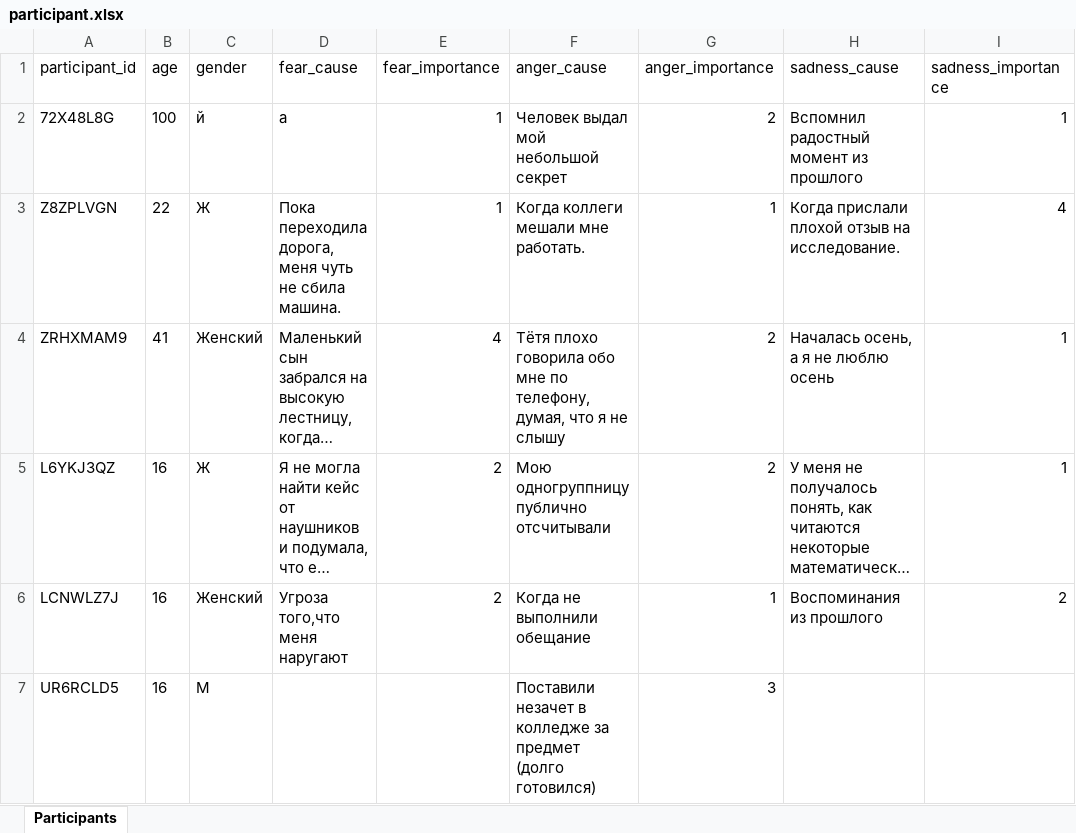
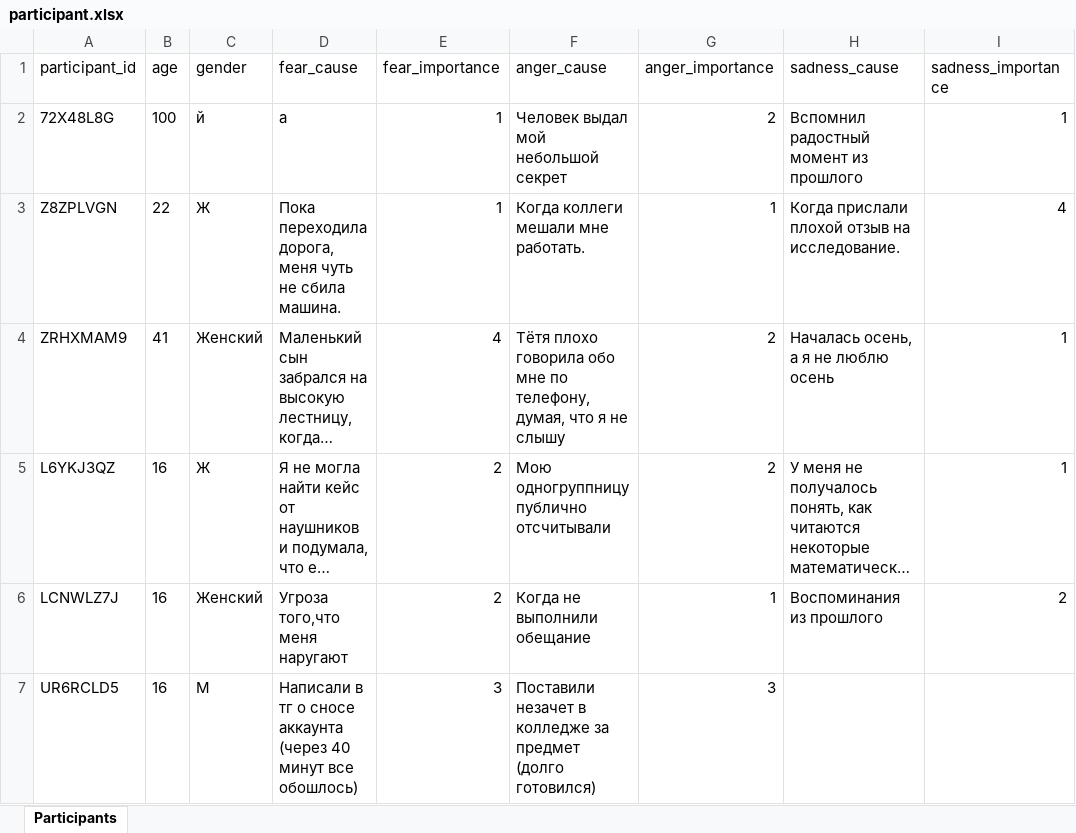
Before and after one commit to aapushnikov/intensity_profiles, an Excel workbook: dataset/participant.xlsx, sheet Participants, drawn as a sheet; long unchanged cells end in …; values as stored, in another font and other column widths than the file's, no borders; the diff names each change by its address in the sheet, - before the commit and + after, or states it on an @@ line.

Commit message:
Update participant UR6RCLD5

```diff
--- a/dataset/participant.xlsx (sheet Participants)
+++ b/dataset/participant.xlsx (sheet Participants)
-D7 (fear_cause): (empty)
+D7 (fear_cause): Написали в тг о сносе аккаунта (через 40 минут все обошлось)
-E7 (fear_importance): (empty)
+E7 (fear_importance): 3
```
